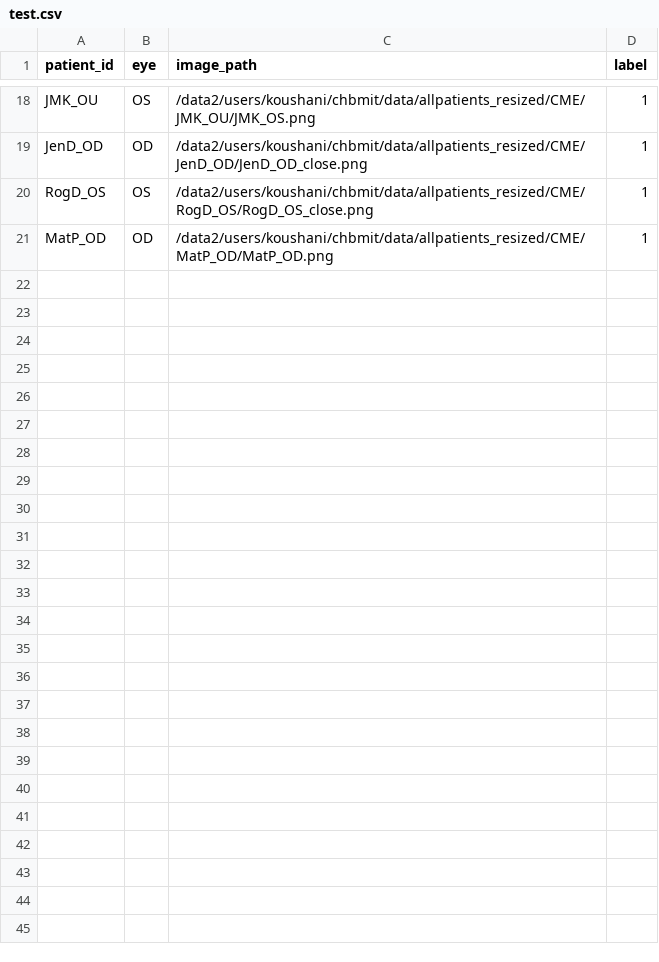
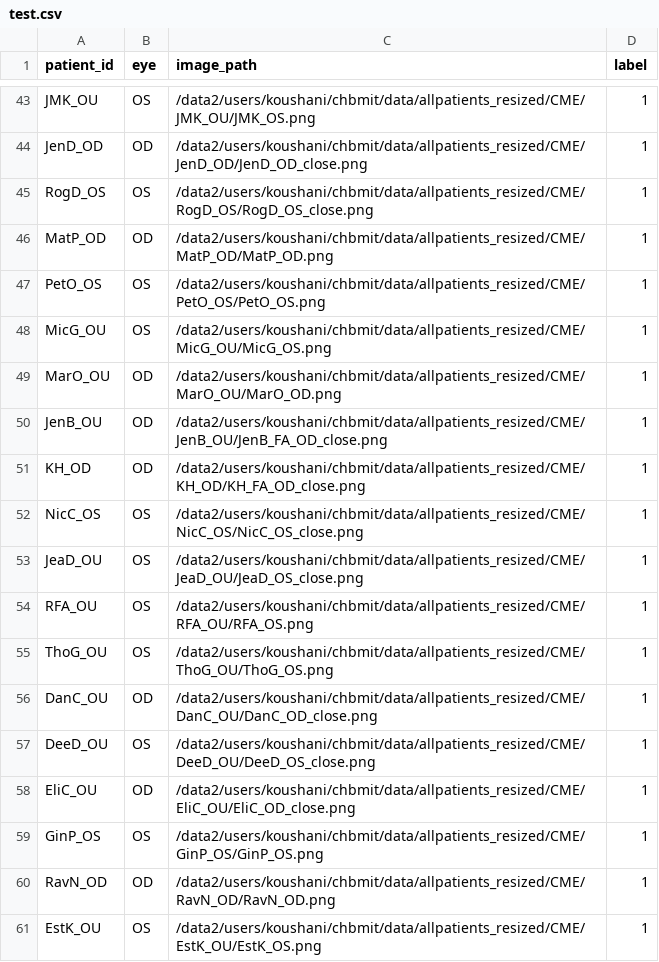
Before and after one commit to celinaw09/RV_CME_ML, a CSV file: test.csv, drawn as a sheet; only a part is shown, gaps mark what is left out; the diff covers the shown part only; the diff names each change by its address in the sheet, - before the commit and + after, or states it on an @@ line.

```diff
--- a/test.csv
+++ b/test.csv
+row 47: PetO_OS | OS | /data2/users/koushani/chbmit/data/allpatients_resized/CME/PetO_OS/PetO_OS.png | 1
+row 48: MicG_OU | OS | /data2/users/koushani/chbmit/data/allpatients_resized/CME/MicG_OU/MicG_OS.png | 1
+row 49: MarO_OU | OD | /data2/users/koushani/chbmit/data/allpatients_resized/CME/MarO_OU/MarO_OD.png | 1
+row 50: JenB_OU | OD | /data2/users/koushani/chbmit/data/allpatients_resized/CME/JenB_OU/JenB_FA_OD_close.png | 1
+row 51: KH_OD | OD | /data2/users/koushani/chbmit/data/allpatients_resized/CME/KH_OD/KH_FA_OD_close.png | 1
+row 52: NicC_OS | OS | /data2/users/koushani/chbmit/data/allpatients_resized/CME/NicC_OS/NicC_OS_close.png | 1
+row 53: JeaD_OU | OS | /data2/users/koushani/chbmit/data/allpatients_resized/CME/JeaD_OU/JeaD_OS_close.png | 1
+row 54: RFA_OU | OS | /data2/users/koushani/chbmit/data/allpatients_resized/CME/RFA_OU/RFA_OS.png | 1
+row 55: ThoG_OU | OS | /data2/users/koushani/chbmit/data/allpatients_resized/CME/ThoG_OU/ThoG_OS.png | 1
+row 56: DanC_OU | OD | /data2/users/koushani/chbmit/data/allpatients_resized/CME/DanC_OU/DanC_OD_close.png | 1
+row 57: DeeD_OU | OS | /data2/users/koushani/chbmit/data/allpatients_resized/CME/DeeD_OU/DeeD_OS_close.png | 1
+row 58: EliC_OU | OD | /data2/users/koushani/chbmit/data/allpatients_resized/CME/EliC_OU/EliC_OD_close.png | 1
+row 59: GinP_OS | OS | /data2/users/koushani/chbmit/data/allpatients_resized/CME/GinP_OS/GinP_OS.png | 1
+row 60: RavN_OD | OD | /data2/users/koushani/chbmit/data/allpatients_resized/CME/RavN_OD/RavN_OD.png | 1
+row 61: EstK_OU | OS | /data2/users/koushani/chbmit/data/allpatients_resized/CME/EstK_OU/EstK_OS.png | 1
```
Also changed, not shown: 25 added rows elsewhere in this file, train.csv, 2 other files.
